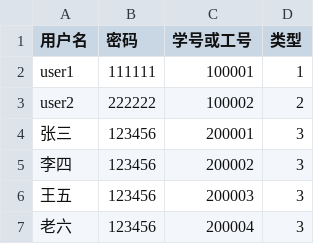
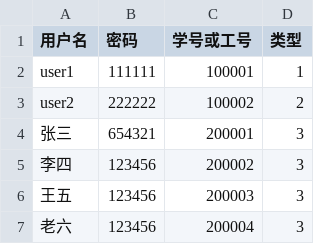
Before and after one commit to Yinwei-Yu/GradesAnalysis, a CSV file: Code/excelFiles/users.csv, drawn as a sheet; only a part is shown.

```diff
--- a/Code/excelFiles/users.csv
+++ b/Code/excelFiles/users.csv
@@ -3,3 +3,3 @@ user1,111111,100001,1
 user2,222222,100002,2
-张三,123456,200001,3
+张三,654321,200001,3
 李四,123456,200002,3
```
Also changed, not shown: 6 other files.
